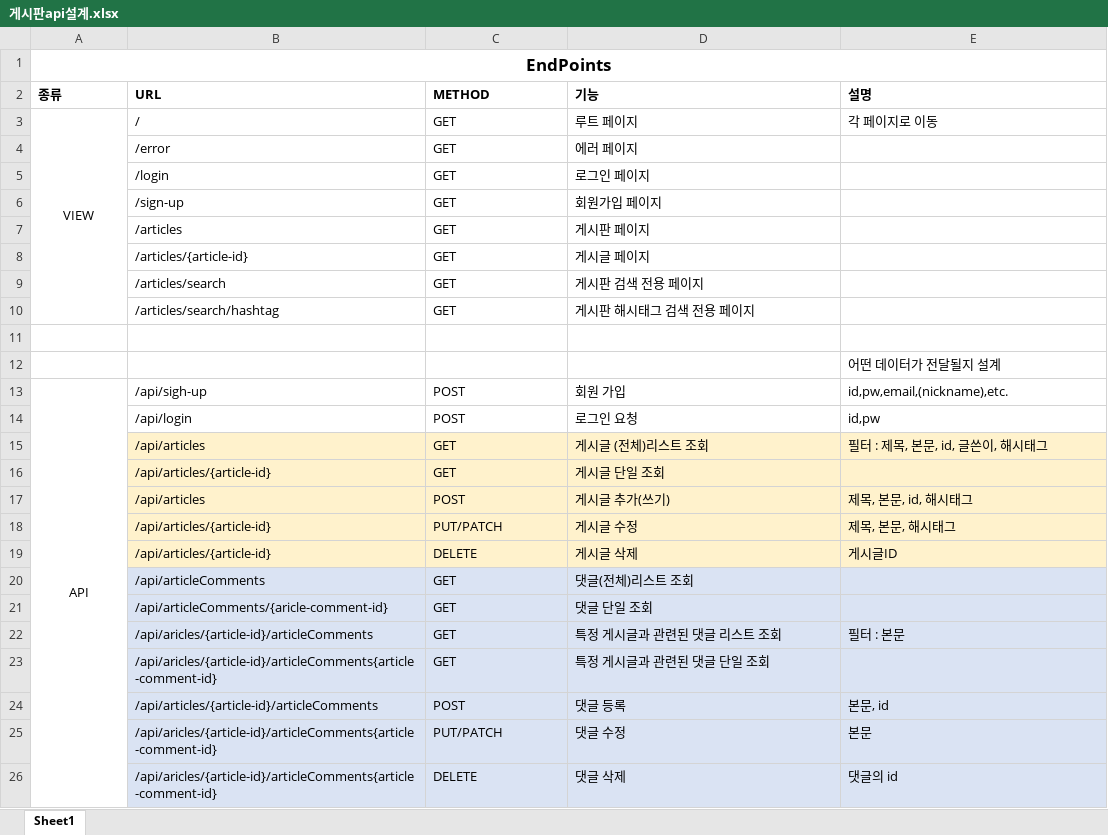
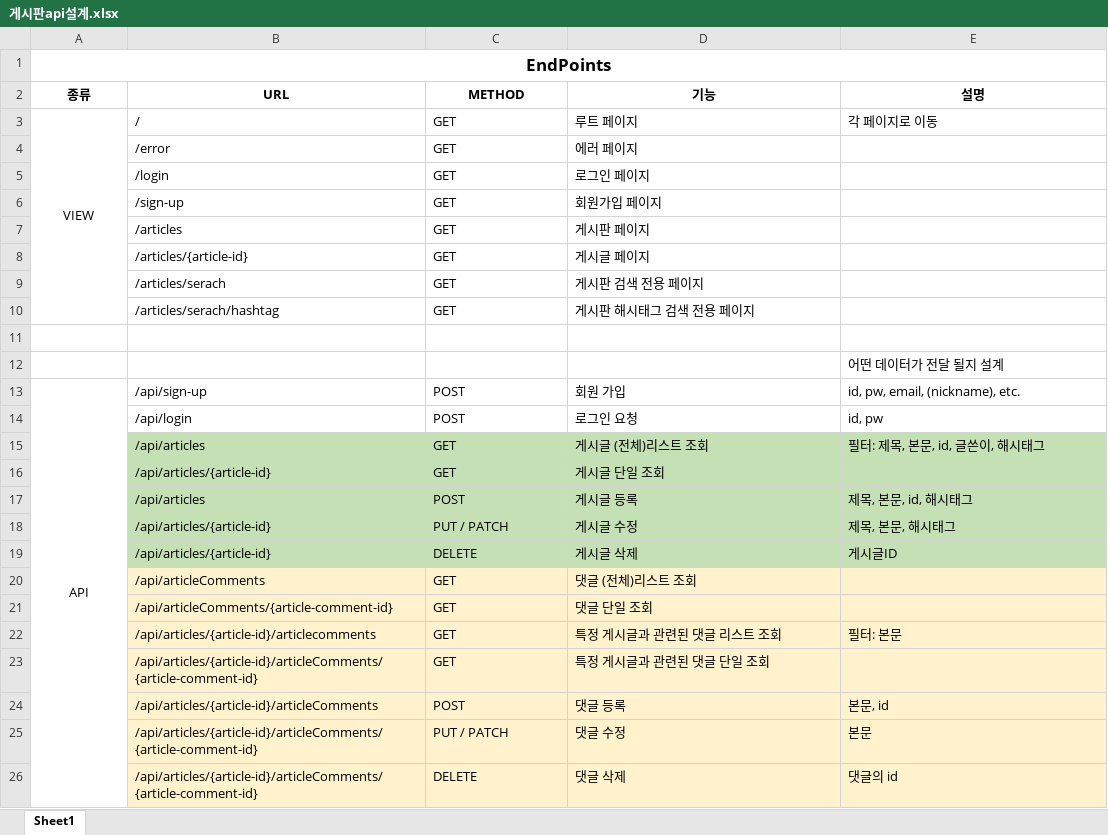
Before and after one commit to SoyeonPark4156/project-board, an Excel workbook: document/게시판api설계.xlsx, sheet Sheet1, drawn as a sheet; values as stored, in another font and other column widths than the file's, no borders; the diff names each change by its address in the sheet, - before the commit and + after, or states it on an @@ line.

```diff
--- a/document/게시판api설계.xlsx (sheet Sheet1)
+++ b/document/게시판api설계.xlsx (sheet Sheet1)
-A2:E2 alignment: left
+A2:E2 alignment: center
-B9 (URL): /articles/search
+B9 (URL): /articles/serach
-B10 (URL): /articles/search/hashtag
+B10 (URL): /articles/serach/hashtag
-E12 (설명): 어떤 데이터가 전달될지 설계
+E12 (설명): 어떤 데이터가 전달 될지 설계
-B13 (URL): /api/sigh-up
+B13 (URL): /api/sign-up
-E13 (설명): id,pw,email,(nickname),etc.
+E13 (설명): id, pw, email, (nickname), etc.
-E14 (설명): id,pw
+E14 (설명): id, pw
-B15:E19 fill: #FFF2CC
+B15:E19 fill: #C5E0B4
-E15 (설명): 필터 : 제목, 본문, id, 글쓴이, 해시태그
+E15 (설명): 필터: 제목, 본문, id, 글쓴이, 해시태그
-D17 (기능): 게시글 추가(쓰기)
+D17 (기능): 게시글 등록
-C18 (METHOD): PUT/PATCH
+C18 (METHOD): PUT / PATCH
-B20:E26 fill: #DAE3F3
+B20:E26 fill: #FFF2CC
-D20 (기능): 댓글(전체)리스트 조회
+D20 (기능): 댓글 (전체)리스트 조회
-B21 (URL): /api/articleComments/{aricle-comment-id}
+B21 (URL): /api/articleComments/{article-comment-id}
-B22 (URL): /api/aricles/{article-id}/articleComments
+B22 (URL): /api/articles/{article-id}/articlecomments
-E22 (설명): 필터 : 본문
+E22 (설명): 필터: 본문
-B23 (URL): /api/aricles/{article-id}/articleComments{article-comment-id}
+B23 (URL): /api/articles/{article-id}/articleComments/{article-comment-id}
-B25:B26 (URL): /api/aricles/{article-id}/articleComments{article-comment-id}
+B25:B26 (URL): /api/articles/{article-id}/articleComments/{article-comment-id}
-C25 (METHOD): PUT/PATCH
+C25 (METHOD): PUT / PATCH
```
Also changed, not shown: 14 other files.
